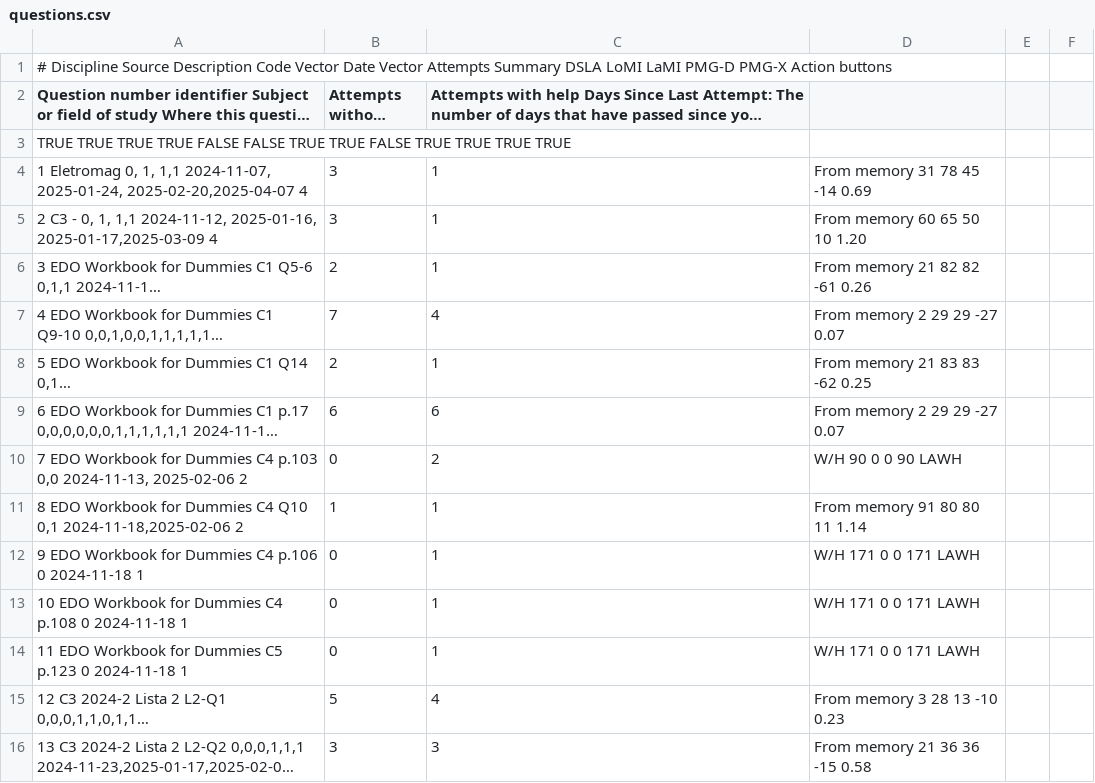
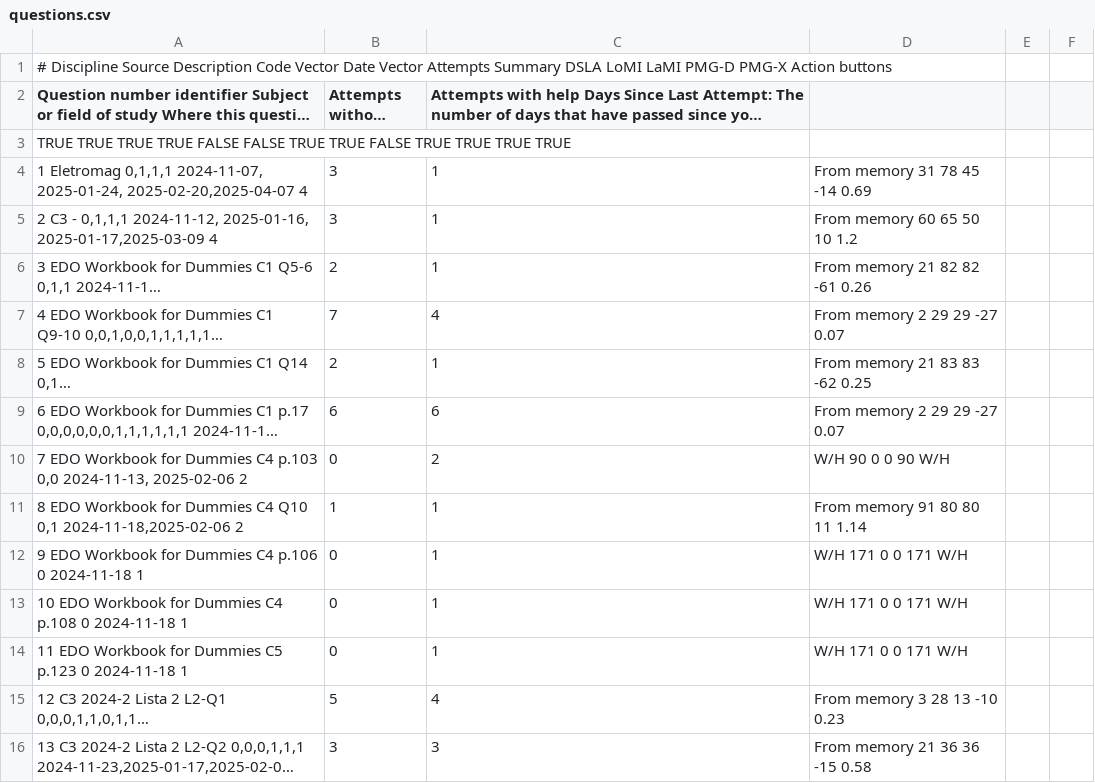
Before and after one commit to nigarofe/CAL, a CSV file: Questions Project/v4/server/questions.csv, drawn as a sheet; only a part is shown; long unchanged cells end in …; the diff covers the shown part only; the diff names each change by its address in the sheet, - before the commit and + after, or states it on an @@ line.

```diff
--- a/Questions Project/v4/server/questions.csv
+++ b/Questions Project/v4/server/questions.csv
-A4: 1 Eletromag 0, 1, 1,1 2024-11-07, 2025-01-24,…
+A4: 1 Eletromag 0,1,1,1 2024-11-07, 2025-01-24,…
-A5: …C3 - 0, 1, 1,1 2024-11-12, 2025-01-16,…
+A5: …C3 - 0,1,1,1 2024-11-12, 2025-01-16,…
-D5: From memory 60 65 50 10 1.20
+D5: From memory 60 65 50 10 1.2
-D10: W/H 90 0 0 90 LAWH
+D10: W/H 90 0 0 90 W/H
-D12:D14: W/H 171 0 0 171 LAWH
+D12:D14: W/H 171 0 0 171 W/H
```
Also changed, not shown: 8 added rows, 8 removed rows and 28 edited cells elsewhere in this file, 2 other files.
